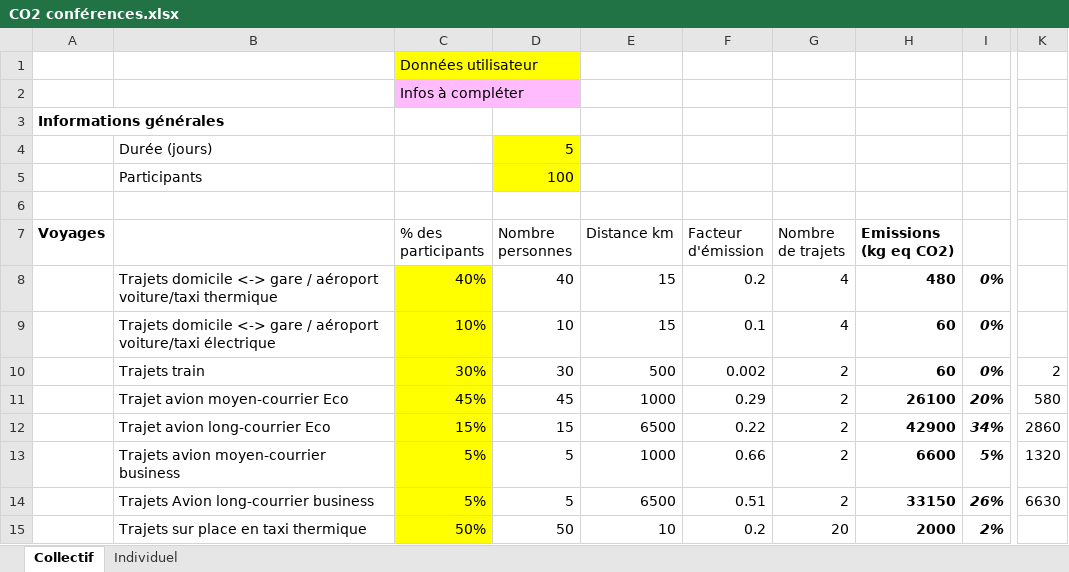
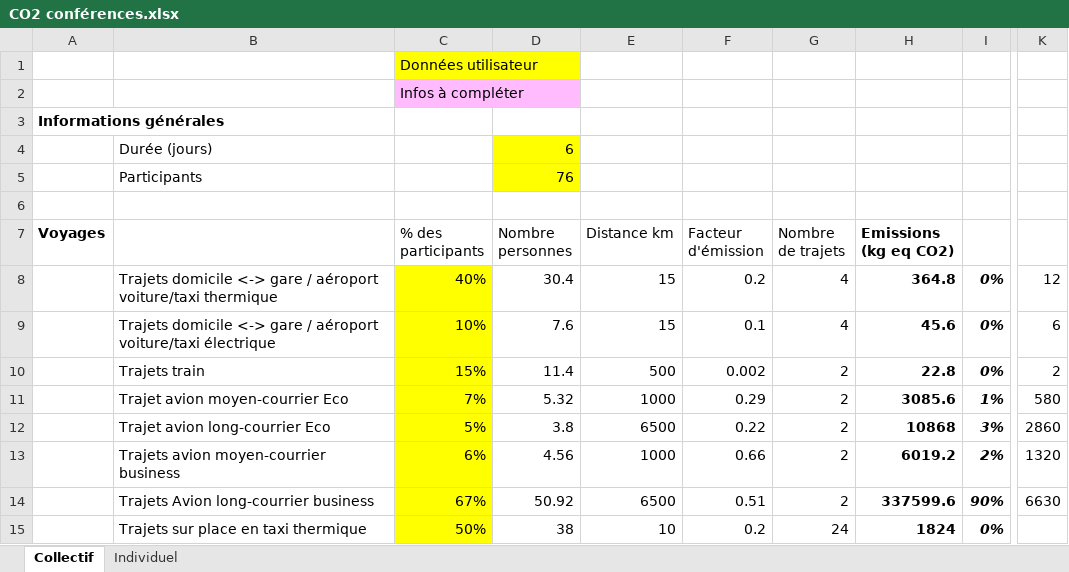
Before and after one commit to jeromekasparian/BilanCO2, an Excel workbook: DonneesConferences/CO2 conférences.xlsx, sheet Collectif, drawn as a sheet; only a part is shown, gaps mark what is left out; values as stored, in another font and other column widths than the file's, no borders; the diff covers the shown part only; the diff names each change by its address in the sheet, - before the commit and + after, or states it on an @@ line.

```diff
--- a/DonneesConferences/CO2 conférences.xlsx (sheet Collectif)
+++ b/DonneesConferences/CO2 conférences.xlsx (sheet Collectif)
-D4 (Nombre personnes): 5
+D4 (Nombre personnes): 6
-D5 (Nombre personnes): 100
+D5 (Nombre personnes): 76
-D8 (Nombre personnes): 40
+D8 (Nombre personnes): 30.4
-H8 (Emissions (kg eq CO2)): 480
+H8 (Emissions (kg eq CO2)): 364.8
-K8: (empty)
+K8: 12
-D9 (Nombre personnes): 10
+D9 (Nombre personnes): 7.6
-H9 (Emissions (kg eq CO2)): 60
+H9 (Emissions (kg eq CO2)): 45.6
-K9: (empty)
+K9: 6
-C10 (% des participants): 30%
+C10 (% des participants): 15%
-D10 (Nombre personnes): 30
+D10 (Nombre personnes): 11.4
-H10 (Emissions (kg eq CO2)): 60
+H10 (Emissions (kg eq CO2)): 22.8
-C11 (% des participants): 45%
+C11 (% des participants): 7%
-D11 (Nombre personnes): 45
+D11 (Nombre personnes): 5.32
-H11 (Emissions (kg eq CO2)): 26100
+H11 (Emissions (kg eq CO2)): 3085.6
-I11: 20%
+I11: 1%
-C12 (% des participants): 15%
+C12 (% des participants): 5%
-D12 (Nombre personnes): 15
+D12 (Nombre personnes): 3.8
-H12 (Emissions (kg eq CO2)): 42900
+H12 (Emissions (kg eq CO2)): 10868
-I12: 34%
+I12: 3%
-C13 (% des participants): 5%
+C13 (% des participants): 6%
-D13 (Nombre personnes): 5
+D13 (Nombre personnes): 4.56
-H13 (Emissions (kg eq CO2)): 6600
+H13 (Emissions (kg eq CO2)): 6019.2
-I13: 5%
+I13: 2%
-C14 (% des participants): 5%
+C14 (% des participants): 67%
-D14 (Nombre personnes): 5
+D14 (Nombre personnes): 50.92
-H14 (Emissions (kg eq CO2)): 33150
+H14 (Emissions (kg eq CO2)): 337599.6
-I14: 26%
+I14: 90%
-D15 (Nombre personnes): 50
+D15 (Nombre personnes): 38
-G15 (Nombre de trajets): 20
+G15 (Nombre de trajets): 24
-H15 (Emissions (kg eq CO2)): 2000
+H15 (Emissions (kg eq CO2)): 1824
-I15: 2%
+I15: 0%
```
Also changed, not shown: 5 added rows, 5 removed rows and 36 edited cells elsewhere in this sheet, 9 other files.
